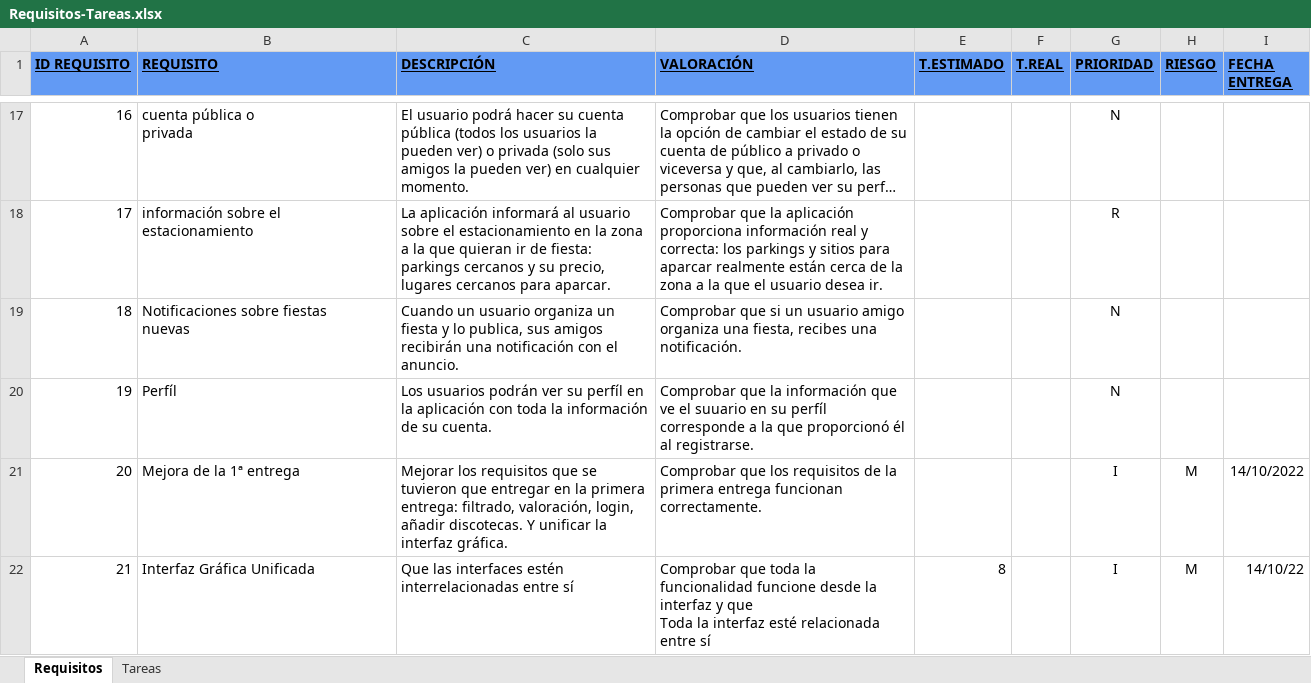
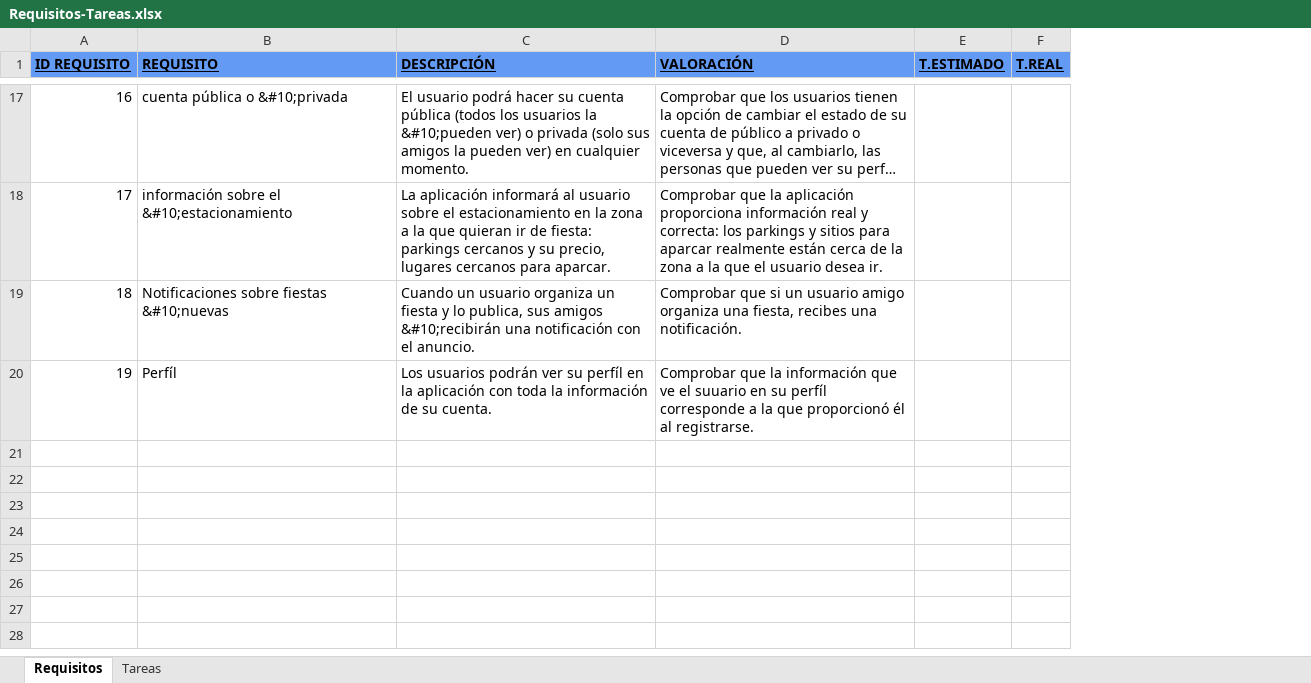
Before and after one commit to EXCALOFRIO/evently, an Excel workbook: Requisitos-Tareas.xlsx, sheet Requisitos, drawn as a sheet; only a part is shown, gaps mark what is left out; long unchanged cells end in …; values as stored, in another font and other column widths than the file's, no borders; removed rows and columns are numbered as before the commit, all else as after; ↵ is a line break in a cell; the diff covers the shown part only; the diff names each change by its address in the sheet, - before the commit and + after, or states it on an @@ line.

```diff
--- a/Requisitos-Tareas.xlsx (sheet Requisitos)
+++ b/Requisitos-Tareas.xlsx (sheet Requisitos)
-column G (PRIORIDAD), rows 17-20: N | R | N | N
-column H (RIESGO), empty
-column I (FECHA ENTREGA), empty
-B17 (REQUISITO): cuenta pública o ↵ privada
+B17 (REQUISITO): cuenta pública o &#10;privada
-C17 (DESCRIPCIÓN): …usuarios la ↵ pueden ver) o…
+C17 (DESCRIPCIÓN): …usuarios la &#10;pueden ver) o…
-B18 (REQUISITO): información sobre el ↵ estacionamiento
+B18 (REQUISITO): información sobre el &#10;estacionamiento
-B19 (REQUISITO): Notificaciones sobre fiestas ↵ nuevas
+B19 (REQUISITO): Notificaciones sobre fiestas &#10;nuevas
-C19 (DESCRIPCIÓN): …sus amigos ↵ recibirán una notificación…
+C19 (DESCRIPCIÓN): …sus amigos &#10;recibirán una notificación…
-row 21: 20 | Mejora de la 1ª entrega | Mejorar los requisitos que se tuvieron que entregar en la primera entrega: filtrado, valoración, login, añadir discotecas. Y unificar la interfaz gráfica. | Comprobar que los requisitos de la primera entrega funcionan correctamente. |  |  | I | M | 14/10/2022
-row 22: 21 | Interfaz Gráfica Unificada | Que las interfaces estén interrelacionadas entre sí | Comprobar que toda la funcionalidad funcione desde la interfaz y que ↵ Toda la interfaz esté relacionada entre sí | 8 |  | I | M | 14/10/22
```
Also changed, not shown: 1 added row, 1 removed row and 27 edited cells elsewhere in this sheet, sheet Tareas, formulas that keep their value.
